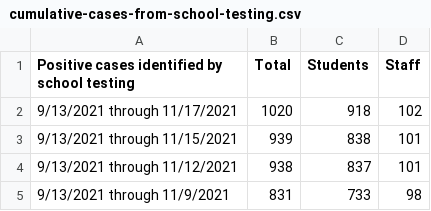
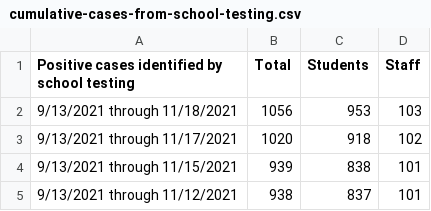
Before and after one commit to pressnyc/nyc-doe-covid-interventions, a CSV file: csv/cumulative-cases-from-school-testing.csv, drawn as a sheet; only a part is shown; the shorter side is filled out with more unchanged rows; the diff names each change by its address in the sheet, - before the commit and + after, or states it on an @@ line.

```diff
--- a/csv/cumulative-cases-from-school-testing.csv
+++ b/csv/cumulative-cases-from-school-testing.csv
+row 2: 9/13/2021 through 11/18/2021 | 1056 | 953 | 103
```
